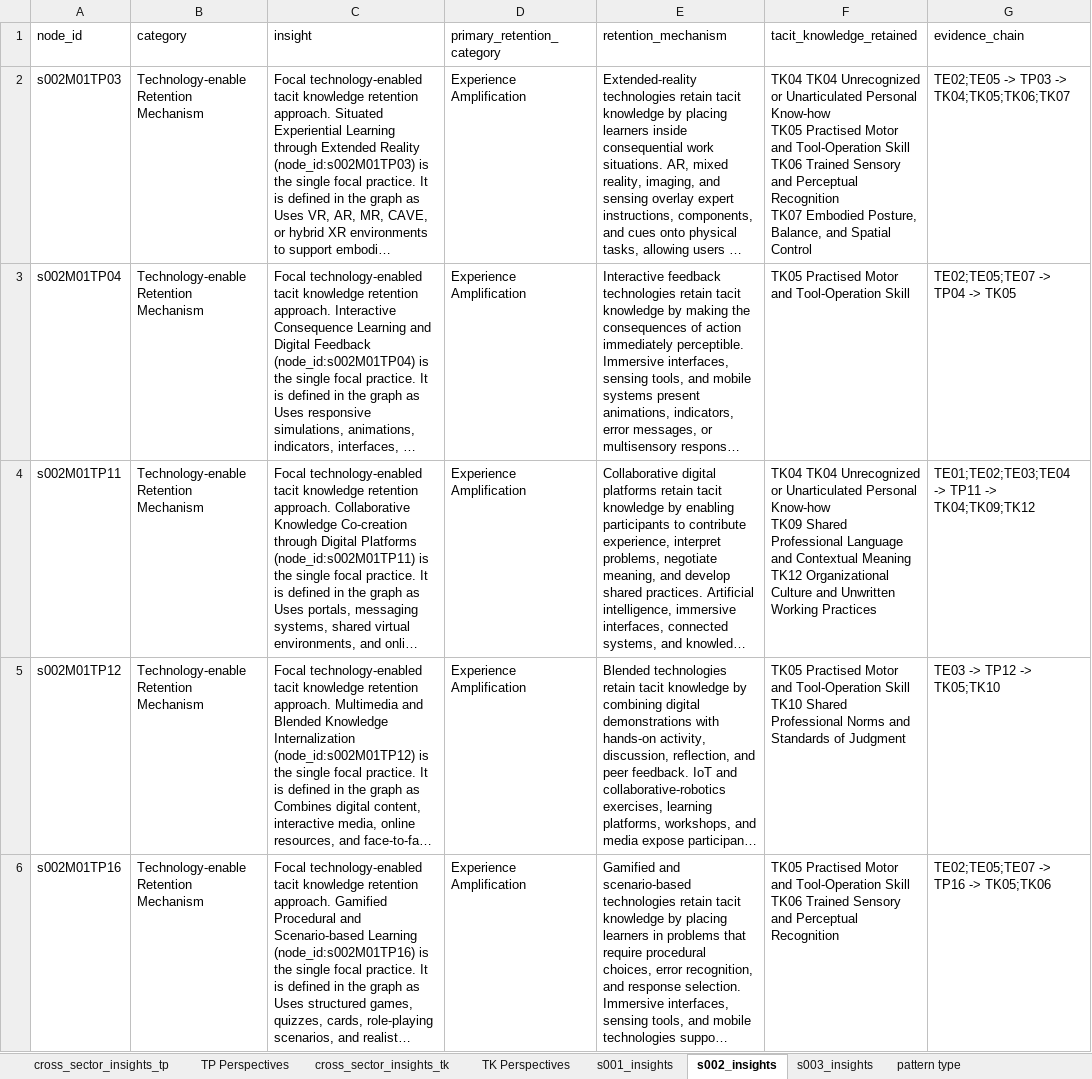
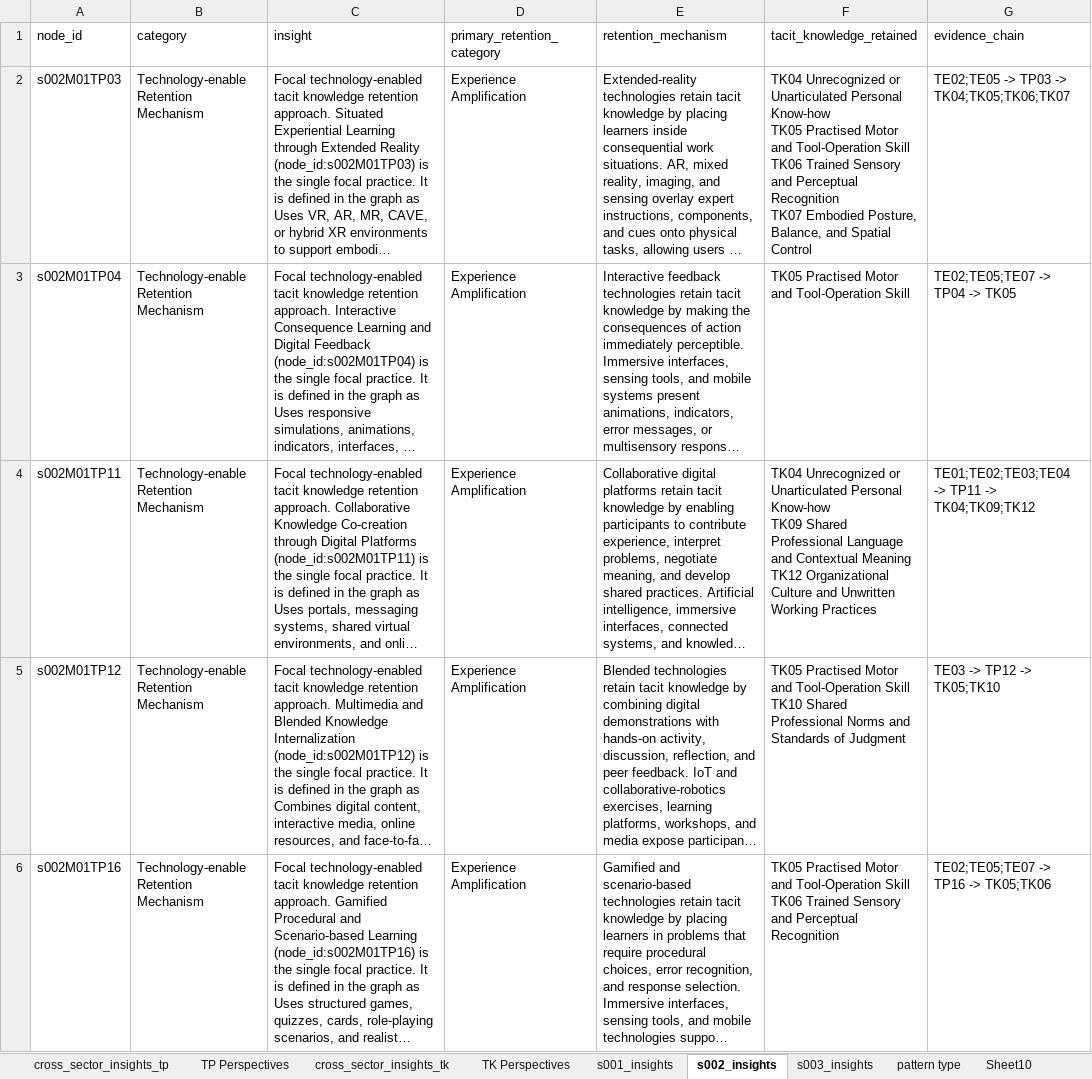
Before and after one commit to polyu-250415/dissertation, an Excel workbook: src/conf/cross_sector_insight/cross_sector_insights.xlsx, sheet s002_insights, drawn as a sheet; only a part is shown; long unchanged cells end in …; values as stored, in another font and other column widths than the file's, no borders; the diff covers the shown part only; the diff names each change by its address in the sheet, - before the commit and + after, or states it on an @@ line.

```diff
--- a/src/conf/cross_sector_insight/cross_sector_insights.xlsx (sheet s002_insights)
+++ b/src/conf/cross_sector_insight/cross_sector_insights.xlsx (sheet s002_insights)
+sheet tab: Sheet10
-F2 (tacit_knowledge_retained): TK04 TK04 Unrecognized or…
+F2 (tacit_knowledge_retained): TK04 Unrecognized or…
-F4 (tacit_knowledge_retained): TK04 TK04 Unrecognized or…
+F4 (tacit_knowledge_retained): TK04 Unrecognized or…
```
Also changed, not shown: 3 edited cells elsewhere in this sheet, sheet pattern type, sheet cross_sector_insights_tp, sheet s001_insights, src/conf/coding_schema/coding_schema.xlsx, 21 other files.
